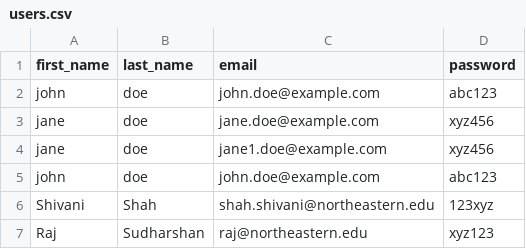
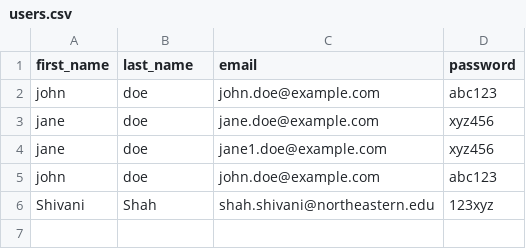
Before and after one commit to CSYE-6225-Shivani/webapp, a CSV file: webapp/users.csv, drawn as a sheet.

Commit message:
Update users.csv

```diff
--- a/webapp/users.csv
+++ b/webapp/users.csv
@@ -6,2 +6 @@ john,doe,john.doe@example.com,abc123
 Shivani,Shah,shah.shivani@northeastern.edu,123xyz
-Raj,Sudharshan,raj@northeastern.edu,xyz123
```
